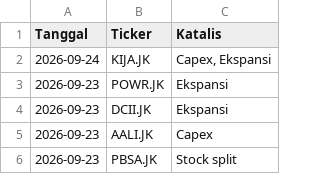
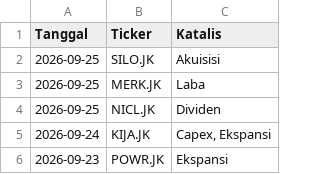
Before and after one commit to gpra19/hybrid-war-room, a CSV file: katalis_aktif.csv, drawn as a sheet; only a part is shown; the shorter side is filled out with more unchanged rows.

Commit message:
Update intelijen fundamental harian

```diff
--- a/katalis_aktif.csv
+++ b/katalis_aktif.csv
@@ -1,2 +1,5 @@
 Tanggal,Ticker,Katalis
+2026-09-25,SILO.JK,Akuisisi
+2026-09-25,MERK.JK,Laba
+2026-09-25,NICL.JK,Dividen
 2026-09-24,KIJA.JK,"Capex, Ekspansi"
```
